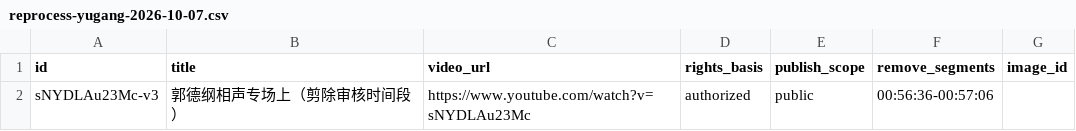
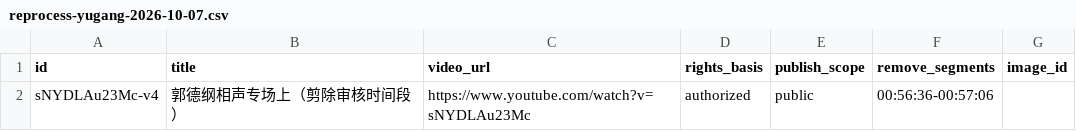
Before and after one commit to Business-Unit-for-Video/authorized-media-publisher, a CSV file: input/reprocess-yugang-2026-10-07.csv, drawn as a sheet.

```diff
--- a/input/reprocess-yugang-2026-10-07.csv
+++ b/input/reprocess-yugang-2026-10-07.csv
@@ -1,2 +1,2 @@
 id,title,video_url,rights_basis,publish_scope,remove_segments,image_id
-sNYDLAu23Mc-v3,郭德纲相声专场上（剪除审核时间段）,https://www.youtube.com/watch?v=sNYDLAu23Mc,authorized,public,00:56:36-00:57:06,
+sNYDLAu23Mc-v4,郭德纲相声专场上（剪除审核时间段）,https://www.youtube.com/watch?v=sNYDLAu23Mc,authorized,public,00:56:36-00:57:06,
```
Also changed, not shown: 1 other file.
